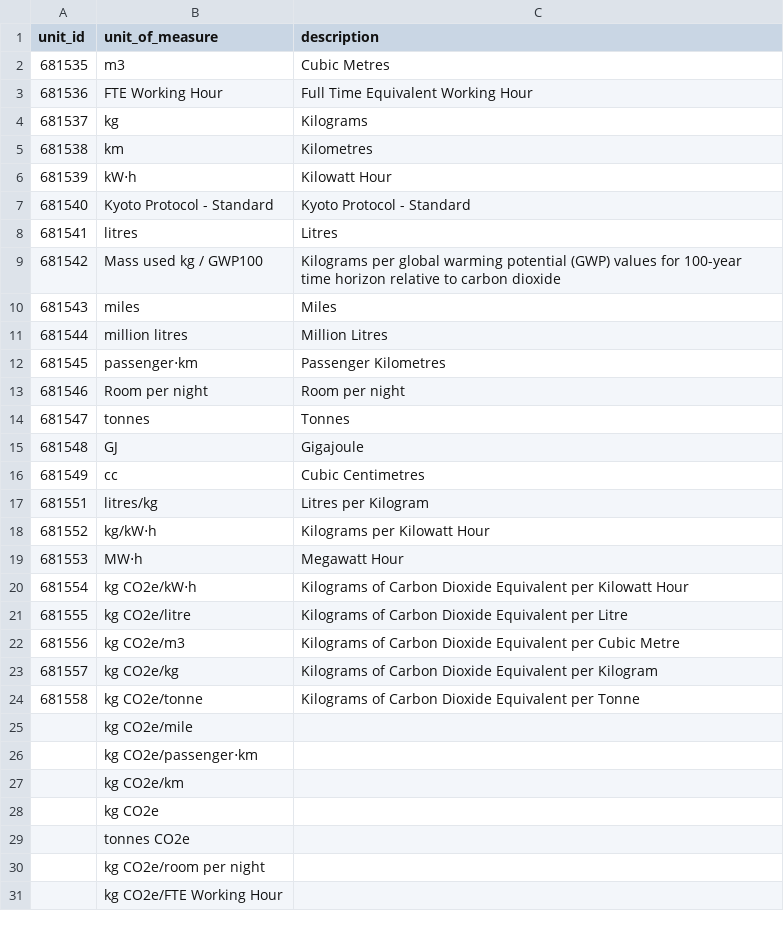
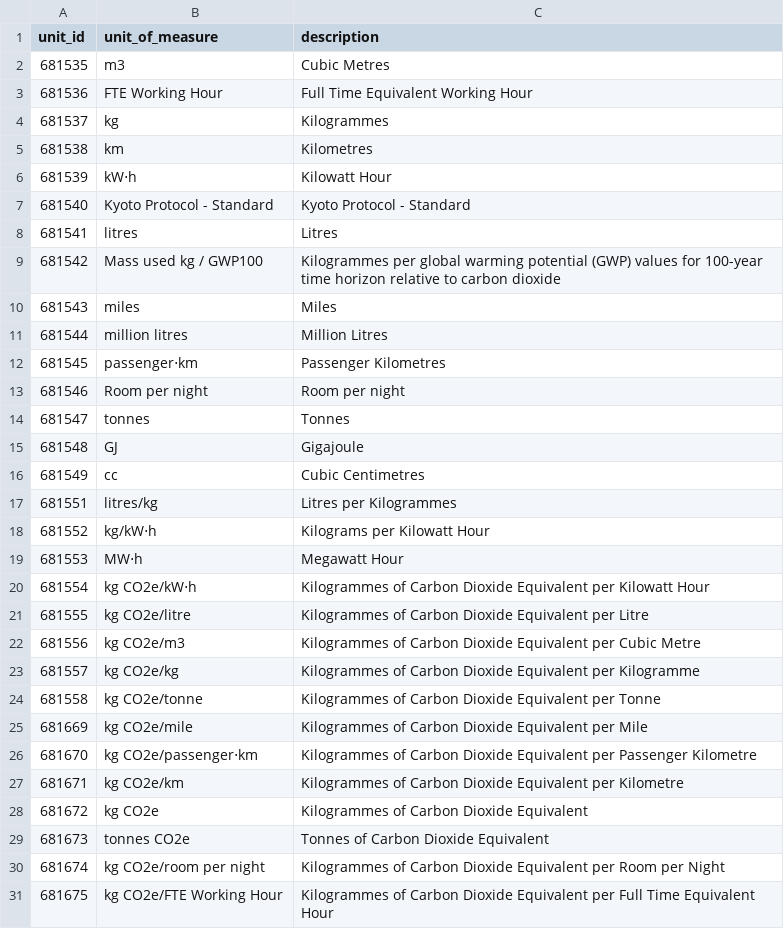
Before and after one commit to membranes/graphs, a CSV file: _data/units.csv, drawn as a sheet.

Commit message:
Update _data/units.csv

```diff
--- a/_data/units.csv
+++ b/_data/units.csv
@@ -3,3 +3,3 @@ unit_id,unit_of_measure,description
 681536,FTE Working Hour,Full Time Equivalent Working Hour
-681537,kg,Kilograms
+681537,kg,Kilogrammes
 681538,km,Kilometres
@@ -8,3 +8,3 @@ unit_id,unit_of_measure,description
 681541,litres,Litres
-681542,Mass used kg / GWP100,Kilograms per global warming potential (GWP) values for 100-year time horizon relative to carbon dioxide
+681542,Mass used kg / GWP100,Kilogrammes per global warming potential (GWP) values for 100-year time horizon relative to carbon dioxide
 681543,miles,Miles
@@ -16,16 +16,16 @@ unit_id,unit_of_measure,description
 681549,cc,Cubic Centimetres
-681551,litres/kg,Litres per Kilogram
+681551,litres/kg,Litres per Kilogrammes
 681552,kg/kW⋅h,Kilograms per Kilowatt Hour
 681553,MW⋅h ,Megawatt Hour
-681554,kg CO2e/kW⋅h,Kilograms of Carbon Dioxide Equivalent per Kilowatt Hour
-681555,kg CO2e/litre,Kilograms of Carbon Dioxide Equivalent per Litre
-681556,kg CO2e/m3,Kilograms of Carbon Dioxide Equivalent per Cubic Metre
-681557,kg CO2e/kg,Kilograms of Carbon Dioxide Equivalent per Kilogram
-681558,kg CO2e/tonne,Kilograms of Carbon Dioxide Equivalent per Tonne
-,kg CO2e/mile,
-,kg CO2e/passenger⋅km,
-,kg CO2e/km,
-,kg CO2e,
-,tonnes CO2e,
-,kg CO2e/room per night,
-,kg CO2e/FTE Working Hour,
+681554,kg CO2e/kW⋅h,Kilogrammes of Carbon Dioxide Equivalent per Kilowatt Hour
+681555,kg CO2e/litre,Kilogrammes of Carbon Dioxide Equivalent per Litre
+681556,kg CO2e/m3,Kilogrammes of Carbon Dioxide Equivalent per Cubic Metre
+681557,kg CO2e/kg,Kilogrammes of Carbon Dioxide Equivalent per Kilogramme
+681558,kg CO2e/tonne,Kilogrammes of Carbon Dioxide Equivalent per Tonne
+681669,kg CO2e/mile,Kilogrammes of Carbon Dioxide Equivalent per Mile
+681670,kg CO2e/passenger⋅km,Kilogrammes of Carbon Dioxide Equivalent per Passenger Kilometre
+681671,kg CO2e/km,Kilogrammes of Carbon Dioxide Equivalent per Kilometre
+681672,kg CO2e,Kilogrammes of Carbon Dioxide Equivalent
+681673,tonnes CO2e,Tonnes of Carbon Dioxide Equivalent
+681674,kg CO2e/room per night,Kilogrammes of Carbon Dioxide Equivalent per Room per Night
+681675,kg CO2e/FTE Working Hour,Kilogrammes of Carbon Dioxide Equivalent per Full Time Equivalent Hour
```
